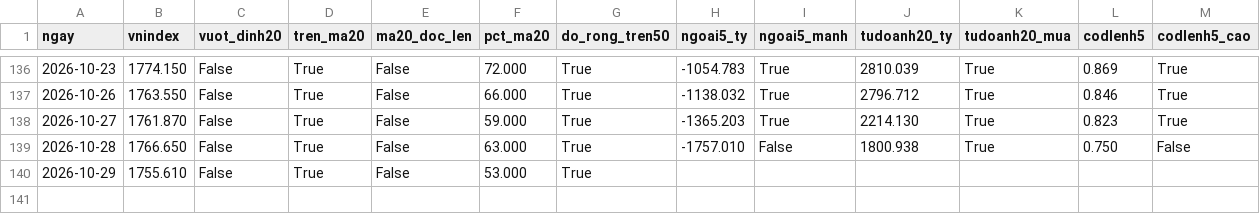
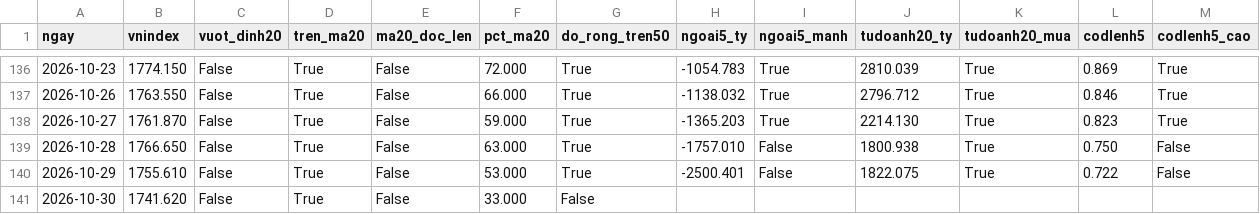
Before and after one commit to quangn1975/do-rong-hose, a CSV file: data/xac_nhan_lich_su.csv, drawn as a sheet; only a part is shown, gaps mark what is left out.

```diff
--- a/data/xac_nhan_lich_su.csv
+++ b/data/xac_nhan_lich_su.csv
@@ -139,2 +139,3 @@ ngay,vnindex,vuot_dinh20,tren_ma20,ma20_doc_len,pct_ma20,do_rong_tren50,ngoai5_t
 2026-10-28,1766.650,False,True,False,63.000,True,-1757.010,False,1800.938,True,0.750,False
-2026-10-29,1755.610,False,True,False,53.000,True,,,,,,
+2026-10-29,1755.610,False,True,False,53.000,True,-2500.401,False,1822.075,True,0.722,False
+2026-10-30,1741.620,False,True,False,33.000,False,,,,,,
```
Also changed, not shown: data/sos_tung_ma.csv, data/xac_nhan_nen_dong_tien.csv, 2 other files.
